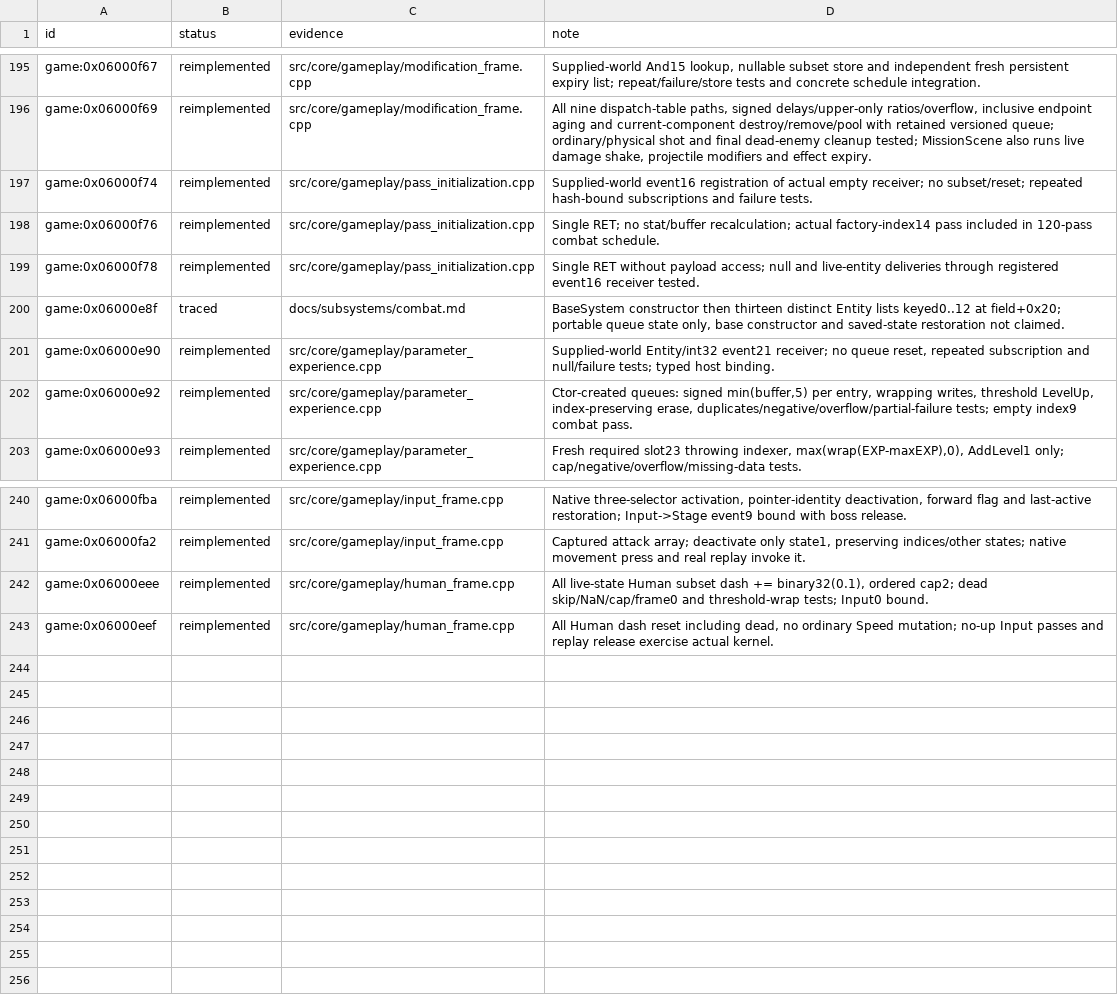
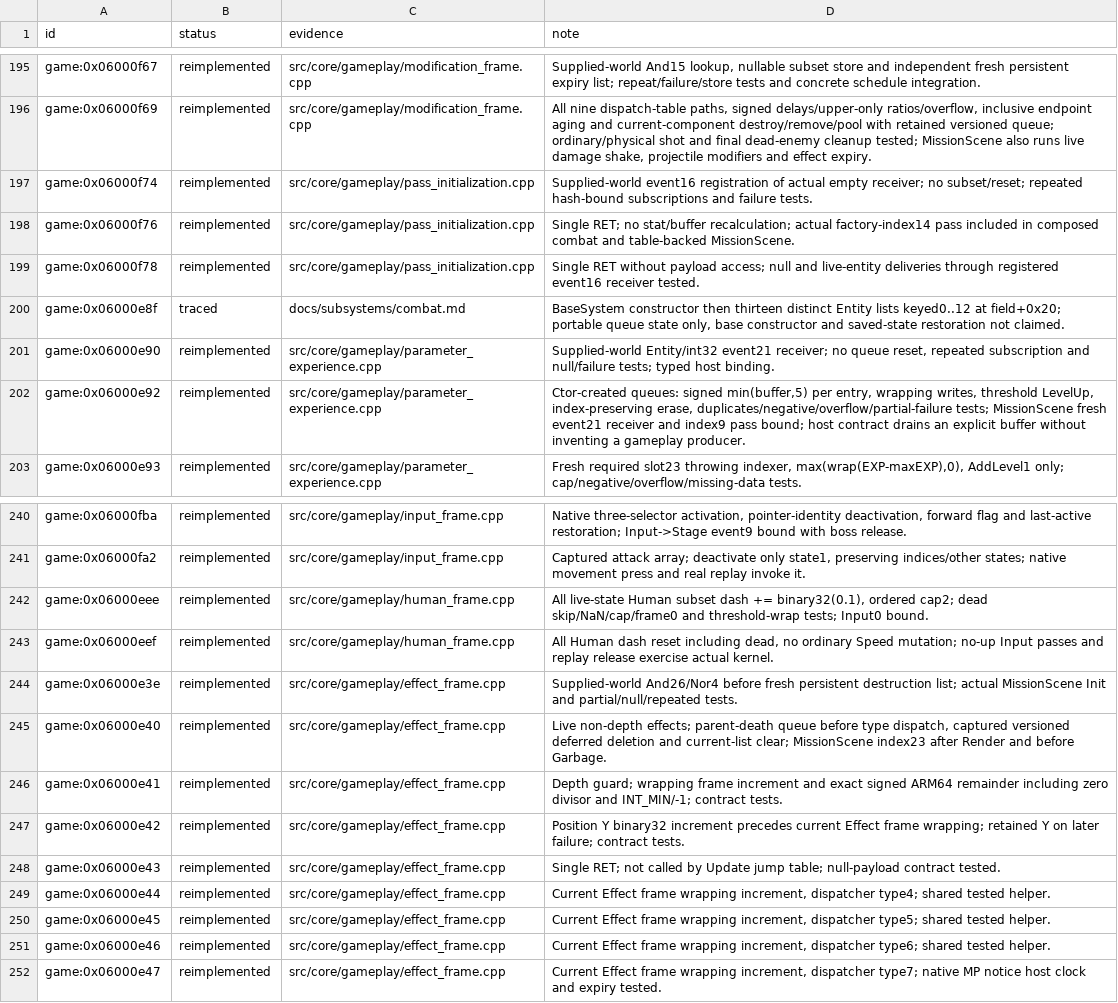
Before and after one commit to Tim-campy/magicians-saga-port, a TSV file: re/status/ecs.tsv, drawn as a sheet; only a part is shown, gaps mark what is left out.

```diff
--- a/re/status/ecs.tsv
+++ b/re/status/ecs.tsv
@@ -197,3 +197,3 @@ game:0x06000f69	reimplemented	src/core/gameplay/modification_frame.cpp	All nine
 game:0x06000f74	reimplemented	src/core/gameplay/pass_initialization.cpp	Supplied-world event16 registration of actual empty receiver; no subset/reset; repeated hash-bound subscriptions and failure tests.
-game:0x06000f76	reimplemented	src/core/gameplay/pass_initialization.cpp	Single RET; no stat/buffer recalculation; actual factory-index14 pass included in 120-pass combat schedule.
+game:0x06000f76	reimplemented	src/core/gameplay/pass_initialization.cpp	Single RET; no stat/buffer recalculation; actual factory-index14 pass included in composed combat and table-backed MissionScene.
 game:0x06000f78	reimplemented	src/core/gameplay/pass_initialization.cpp	Single RET without payload access; null and live-entity deliveries through registered event16 receiver tested.
@@ -201,3 +201,3 @@ game:0x06000e8f	traced	docs/subsystems/combat.md	BaseSystem constructor then thi
 game:0x06000e90	reimplemented	src/core/gameplay/parameter_experience.cpp	Supplied-world Entity/int32 event21 receiver; no queue reset, repeated subscription and null/failure tests; typed host binding.
-game:0x06000e92	reimplemented	src/core/gameplay/parameter_experience.cpp	Ctor-created queues: signed min(buffer,5) per entry, wrapping writes, threshold LevelUp, index-preserving erase, duplicates/negative/overflow/partial-failure tests; empty index9 combat pass.
+game:0x06000e92	reimplemented	src/core/gameplay/parameter_experience.cpp	Ctor-created queues: signed min(buffer,5) per entry, wrapping writes, threshold LevelUp, index-preserving erase, duplicates/negative/overflow/partial-failure tests; MissionScene fresh event21 receiver and index9 pass bound; host contract drains an explicit buffer without inventing a gameplay producer.
 game:0x06000e93	reimplemented	src/core/gameplay/parameter_experience.cpp	Fresh required slot23 throwing indexer, max(wrap(EXP-maxEXP),0), AddLevel1 only; cap/negative/overflow/missing-data tests.
@@ -243 +243,10 @@ game:0x06000eee	reimplemented	src/core/gameplay/human_frame.cpp	All live-state H
 game:0x06000eef	reimplemented	src/core/gameplay/human_frame.cpp	All Human dash reset including dead, no ordinary Speed mutation; no-up Input passes and replay release exercise actual kernel.
+game:0x06000e3e	reimplemented	src/core/gameplay/effect_frame.cpp	Supplied-world And26/Nor4 before fresh persistent destruction list; actual MissionScene Init and partial/null/repeated tests.
+game:0x06000e40	reimplemented	src/core/gameplay/effect_frame.cpp	Live non-depth effects; parent-death queue before type dispatch, captured versioned deferred deletion and current-list clear; MissionScene index23 after Render and before Garbage.
+game:0x06000e41	reimplemented	src/core/gameplay/effect_frame.cpp	Depth guard; wrapping frame increment and exact signed ARM64 remainder including zero divisor and INT_MIN/-1; contract tests.
+game:0x06000e42	reimplemented	src/core/gameplay/effect_frame.cpp	Position Y binary32 increment precedes current Effect frame wrapping; retained Y on later failure; contract tests.
+game:0x06000e43	reimplemented	src/core/gameplay/effect_frame.cpp	Single RET; not called by Update jump table; null-payload contract tested.
+game:0x06000e44	reimplemented	src/core/gameplay/effect_frame.cpp	Current Effect frame wrapping increment, dispatcher type4; shared tested helper.
+game:0x06000e45	reimplemented	src/core/gameplay/effect_frame.cpp	Current Effect frame wrapping increment, dispatcher type5; shared tested helper.
+game:0x06000e46	reimplemented	src/core/gameplay/effect_frame.cpp	Current Effect frame wrapping increment, dispatcher type6; shared tested helper.
+game:0x06000e47	reimplemented	src/core/gameplay/effect_frame.cpp	Current Effect frame wrapping increment, dispatcher type7; native MP notice host clock and expiry tested.
```
Also changed, not shown: re/functions.csv, 19 other files.
